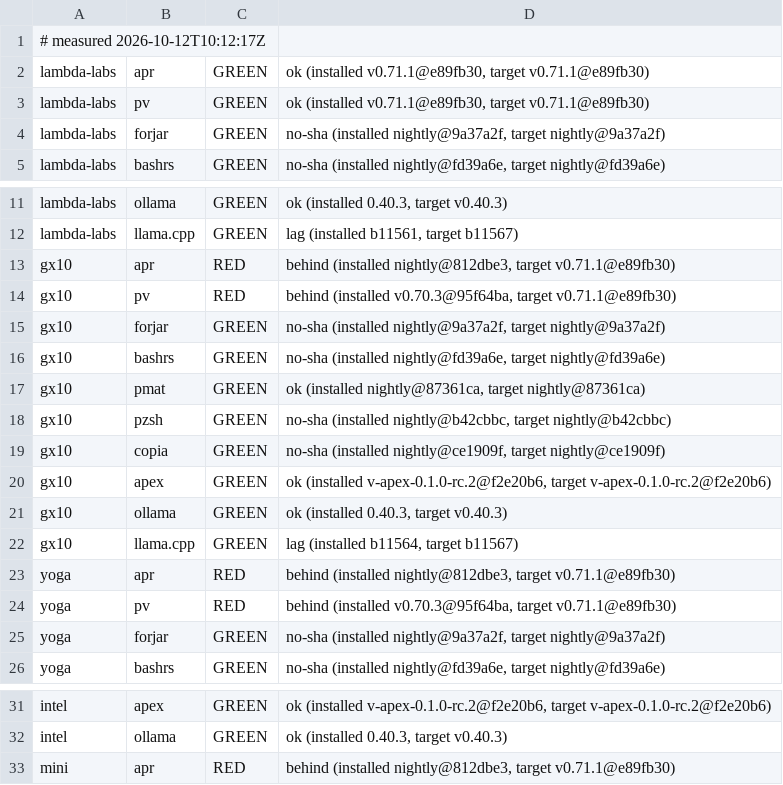
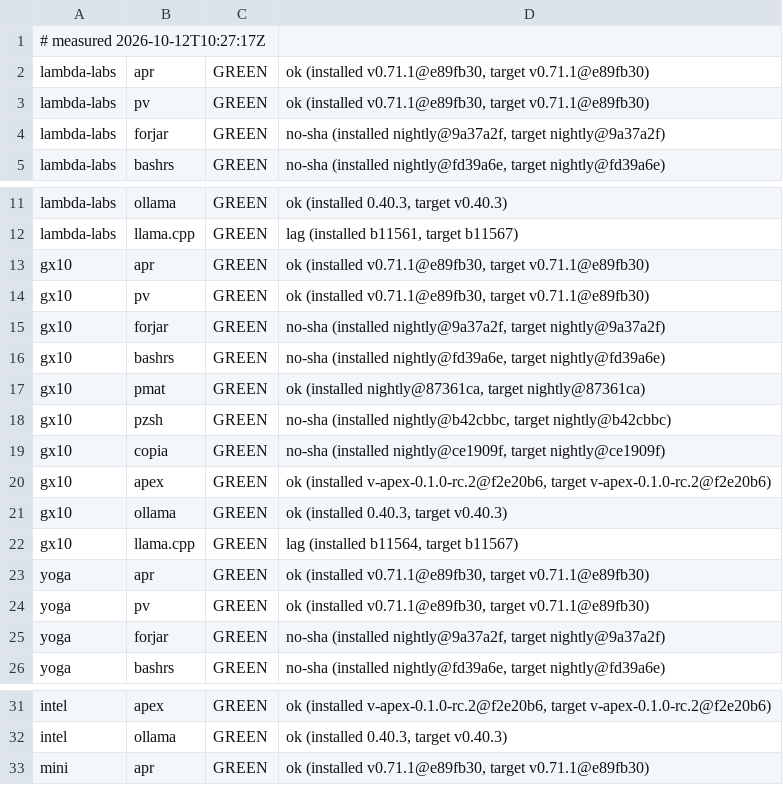
Before and after one commit to Zahgon/aprender, a TSV file: fleet/cells.tsv, drawn as a sheet; only a part is shown, gaps mark what is left out.

Commit message:
fleet cells 2026-10-12T10:27:17Z (fleet-drift)

```diff
--- a/fleet/cells.tsv
+++ b/fleet/cells.tsv
@@ -1,2 +1,2 @@
-# measured 2026-10-12T10:12:17Z
+# measured 2026-10-12T10:27:17Z
 lambda-labs	apr	GREEN	ok (installed v0.71.1@e89fb30, target v0.71.1@e89fb30)
@@ -12,4 +12,4 @@ lambda-labs	ollama	GREEN	ok (installed 0.40.3, target v0.40.3)
 lambda-labs	llama.cpp	GREEN	lag (installed b11561, target b11567)
-gx10	apr	RED	behind (installed nightly@812dbe3, target v0.71.1@e89fb30)
-gx10	pv	RED	behind (installed v0.70.3@95f64ba, target v0.71.1@e89fb30)
+gx10	apr	GREEN	ok (installed v0.71.1@e89fb30, target v0.71.1@e89fb30)
+gx10	pv	GREEN	ok (installed v0.71.1@e89fb30, target v0.71.1@e89fb30)
 gx10	forjar	GREEN	no-sha (installed nightly@9a37a2f, target nightly@9a37a2f)
@@ -22,4 +22,4 @@ gx10	ollama	GREEN	ok (installed 0.40.3, target v0.40.3)
 gx10	llama.cpp	GREEN	lag (installed b11564, target b11567)
-yoga	apr	RED	behind (installed nightly@812dbe3, target v0.71.1@e89fb30)
-yoga	pv	RED	behind (installed v0.70.3@95f64ba, target v0.71.1@e89fb30)
+yoga	apr	GREEN	ok (installed v0.71.1@e89fb30, target v0.71.1@e89fb30)
+yoga	pv	GREEN	ok (installed v0.71.1@e89fb30, target v0.71.1@e89fb30)
 yoga	forjar	GREEN	no-sha (installed nightly@9a37a2f, target nightly@9a37a2f)
@@ -32,2 +32,2 @@ intel	apex	GREEN	ok (installed v-apex-0.1.0-rc.2@f2e20b6, target v-apex-0.1.0-rc
 intel	ollama	GREEN	ok (installed 0.40.3, target v0.40.3)
-mini	apr	RED	behind (installed nightly@812dbe3, target v0.71.1@e89fb30)
+mini	apr	GREEN	ok (installed v0.71.1@e89fb30, target v0.71.1@e89fb30)
```
